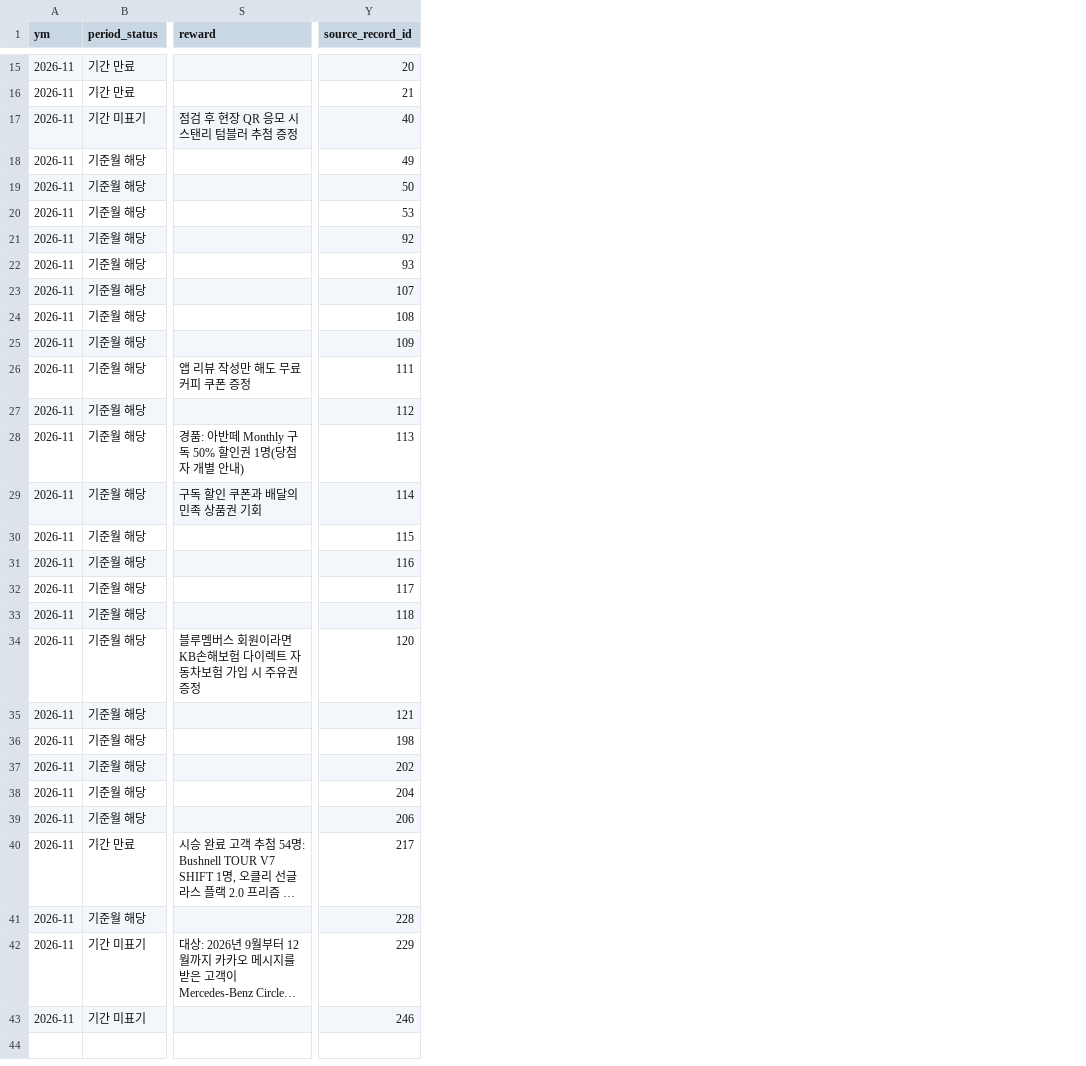
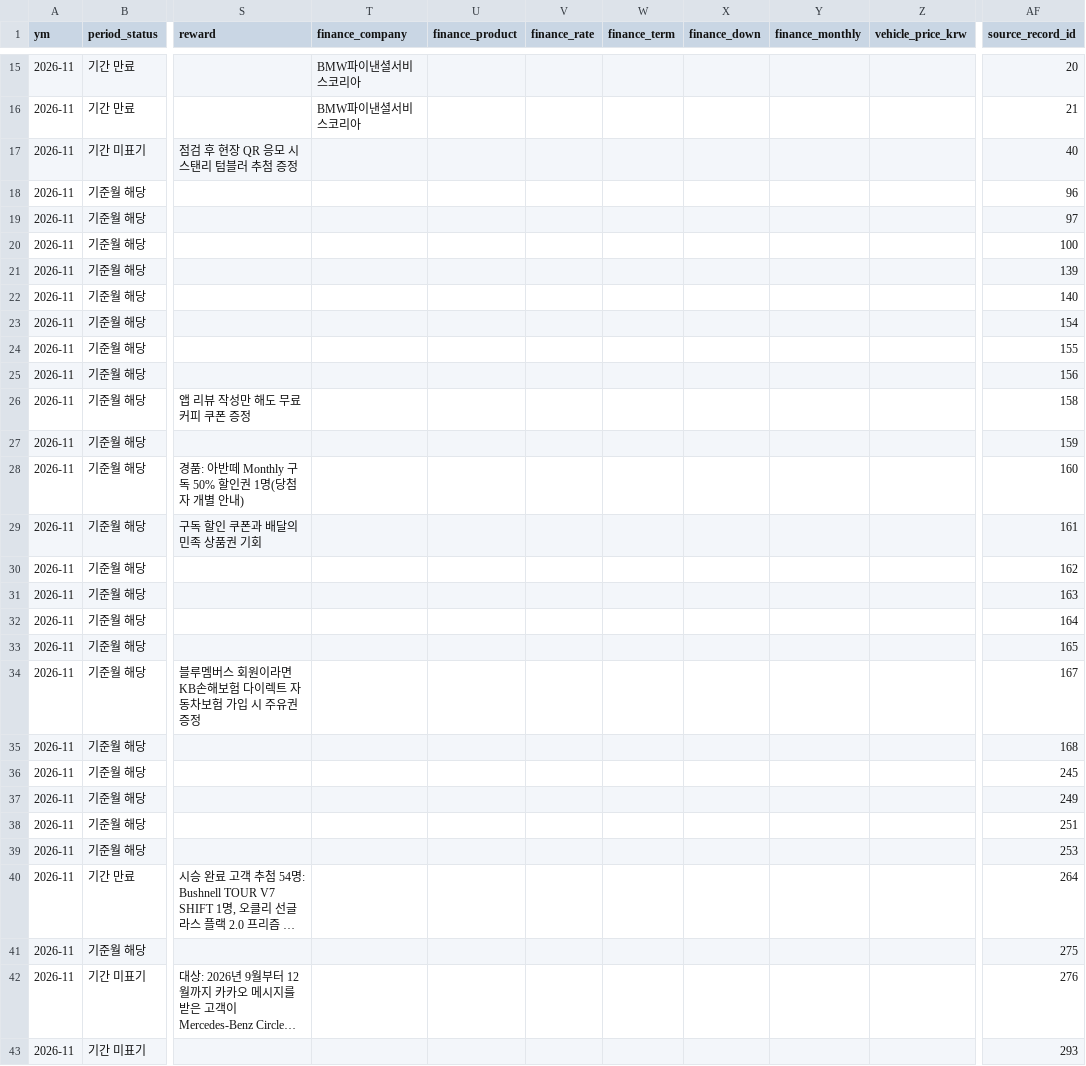
Before and after one commit to period317/car-db, a CSV file: data/unified/benefits_excluded.csv, drawn as a sheet; only a part is shown, gaps mark what is left out; long unchanged cells end in …; addresses are those after the commit; the diff names each change by its address in the sheet, - before the commit and + after, or states it on an @@ line.

Commit message:
data refresh 2026-11-10 15:18

```diff
--- a/data/unified/benefits_excluded.csv
+++ b/data/unified/benefits_excluded.csv
+column T (finance_company), rows 15-16: BMW파이낸셜서비스코리아 | BMW파이낸셜서비스코리아
+column U (finance_product), empty
+column V (finance_rate), empty
+column W (finance_term), empty
+column X (finance_down), empty
+column Y (finance_monthly), empty
+column Z (vehicle_price_krw), empty
-AF18 (source_record_id): 49
+AF18 (source_record_id): 96
-AF19 (source_record_id): 50
+AF19 (source_record_id): 97
-AF20 (source_record_id): 53
+AF20 (source_record_id): 100
-AF21 (source_record_id): 92
+AF21 (source_record_id): 139
-AF22 (source_record_id): 93
+AF22 (source_record_id): 140
-AF23 (source_record_id): 107
+AF23 (source_record_id): 154
-AF24 (source_record_id): 108
+AF24 (source_record_id): 155
-AF25 (source_record_id): 109
+AF25 (source_record_id): 156
-AF26 (source_record_id): 111
+AF26 (source_record_id): 158
-AF27 (source_record_id): 112
+AF27 (source_record_id): 159
-AF28 (source_record_id): 113
+AF28 (source_record_id): 160
-AF29 (source_record_id): 114
+AF29 (source_record_id): 161
-AF30 (source_record_id): 115
+AF30 (source_record_id): 162
-AF31 (source_record_id): 116
+AF31 (source_record_id): 163
-AF32 (source_record_id): 117
+AF32 (source_record_id): 164
-AF33 (source_record_id): 118
+AF33 (source_record_id): 165
-AF34 (source_record_id): 120
+AF34 (source_record_id): 167
-AF35 (source_record_id): 121
+AF35 (source_record_id): 168
-AF36 (source_record_id): 198
+AF36 (source_record_id): 245
-AF37 (source_record_id): 202
+AF37 (source_record_id): 249
-AF38 (source_record_id): 204
+AF38 (source_record_id): 251
-AF39 (source_record_id): 206
+AF39 (source_record_id): 253
-AF40 (source_record_id): 217
+AF40 (source_record_id): 264
-AF41 (source_record_id): 228
+AF41 (source_record_id): 275
-AF42 (source_record_id): 229
+AF42 (source_record_id): 276
-AF43 (source_record_id): 246
+AF43 (source_record_id): 293
```
Also changed, not shown: 47 other files.
